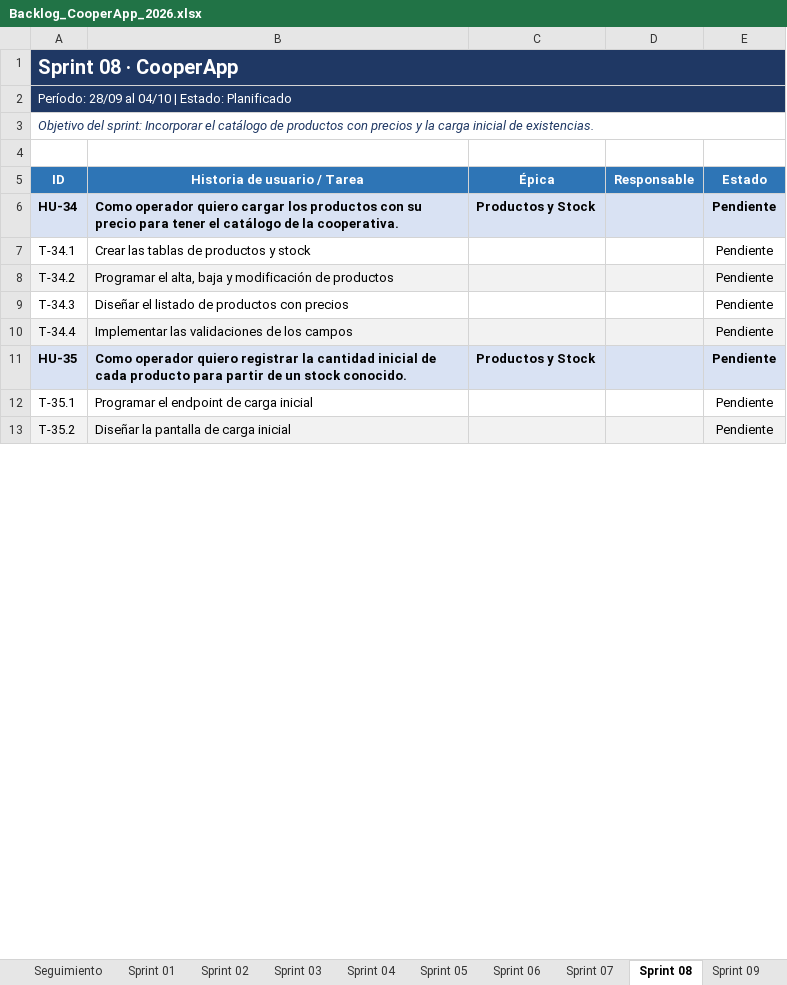
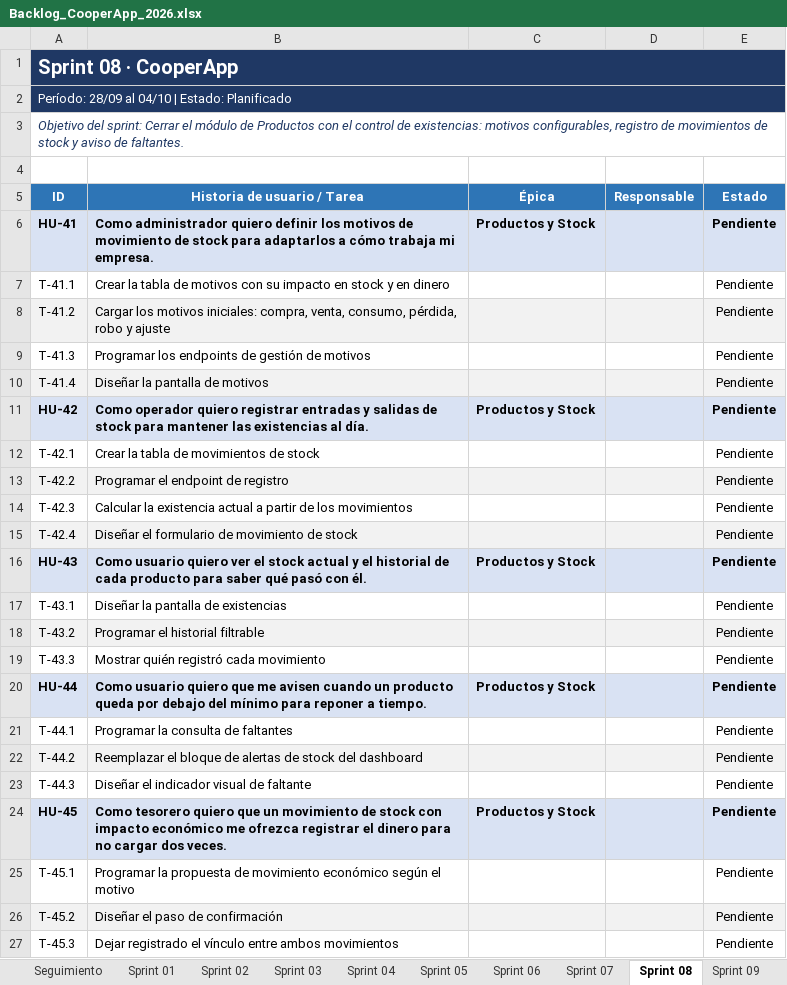
Before and after one commit to NahuelAchille/cooperApp, an Excel workbook: Backlog_CooperApp_2026.xlsx, sheet Sprint 08, drawn as a sheet; only a part is shown; values as stored, in another font and other column widths than the file's, no borders; conditional formats not drawn; addresses are those after the commit; the diff covers the shown part only; the diff names each change by its address in the sheet, - before the commit and + after, or states it on an @@ line.

```diff
--- a/Backlog_CooperApp_2026.xlsx (sheet Sprint 08)
+++ b/Backlog_CooperApp_2026.xlsx (sheet Sprint 08)
-A3 (ID): …del sprint: Incorporar el catálogo de productos con precios y la carga inicial de existencias.
+A3 (ID): …del sprint: Cerrar el módulo de Productos con el control de existencias: motivos configurables, registro de movimientos de stock y aviso de faltantes.
+row 6: HU-41 | Como administrador quiero definir los motivos de movimiento de stock para adaptarlos a cómo trabaja mi empresa. | Productos y Stock |  | Pendiente
+row 7: T-41.1 | Crear la tabla de motivos con su impacto en stock y en dinero |  |  | Pendiente
+row 8: T-41.2 | Cargar los motivos iniciales: compra, venta, consumo, pérdida, robo y ajuste |  |  | Pendiente
+row 9: T-41.3 | Programar los endpoints de gestión de motivos |  |  | Pendiente
+row 10: T-41.4 | Diseñar la pantalla de motivos |  |  | Pendiente
+row 11: HU-42 | Como operador quiero registrar entradas y salidas de stock para mantener las existencias al día. | Productos y Stock |  | Pendiente
+row 12: T-42.1 | Crear la tabla de movimientos de stock |  |  | Pendiente
+row 13: T-42.2 | Programar el endpoint de registro |  |  | Pendiente
+row 14: T-42.3 | Calcular la existencia actual a partir de los movimientos |  |  | Pendiente
+row 15: T-42.4 | Diseñar el formulario de movimiento de stock |  |  | Pendiente
-A16 (ID): HU-34
+A16 (ID): HU-43
-B16 (Historia de usuario / Tarea): Como operador quiero cargar los productos con su precio para tener el catálogo de la cooperativa.
+B16 (Historia de usuario / Tarea): Como usuario quiero ver el stock actual y el historial de cada producto para saber qué pasó con él.
-A17 (ID): T-34.1
+A17 (ID): T-43.1
-B17 (Historia de usuario / Tarea): Crear las tablas de productos y stock
+B17 (Historia de usuario / Tarea): Diseñar la pantalla de existencias
-A18 (ID): T-34.2
+A18 (ID): T-43.2
-B18 (Historia de usuario / Tarea): Programar el alta, baja y modificación de productos
+B18 (Historia de usuario / Tarea): Programar el historial filtrable
-A19 (ID): T-34.3
+A19 (ID): T-43.3
-B19 (Historia de usuario / Tarea): Diseñar el listado de productos con precios
+B19 (Historia de usuario / Tarea): Mostrar quién registró cada movimiento
+row 20: HU-44 | Como usuario quiero que me avisen cuando un producto queda por debajo del mínimo para reponer a tiempo. | Productos y Stock |  | Pendiente
+row 21: T-44.1 | Programar la consulta de faltantes |  |  | Pendiente
+row 22: T-44.2 | Reemplazar el bloque de alertas de stock del dashboard |  |  | Pendiente
-A23 (ID): T-34.4
+A23 (ID): T-44.3
-A23:E23 fill: #F2F2F2
+A23:E23 fill: none
-B23 (Historia de usuario / Tarea): Implementar las validaciones de los campos
+B23 (Historia de usuario / Tarea): Diseñar el indicador visual de faltante
-A24 (ID): HU-35
+A24 (ID): HU-45
-B24 (Historia de usuario / Tarea): Como operador quiero registrar la cantidad inicial de cada producto para partir de un stock conocido.
+B24 (Historia de usuario / Tarea): Como tesorero quiero que un movimiento de stock con impacto económico me ofrezca registrar el dinero para no cargar dos veces.
-A25 (ID): T-35.1
+A25 (ID): T-45.1
-B25 (Historia de usuario / Tarea): Programar el endpoint de carga inicial
+B25 (Historia de usuario / Tarea): Programar la propuesta de movimiento económico según el motivo
-A26 (ID): T-35.2
+A26 (ID): T-45.2
-B26 (Historia de usuario / Tarea): Diseñar la pantalla de carga inicial
+B26 (Historia de usuario / Tarea): Diseñar el paso de confirmación
+row 27: T-45.3 | Dejar registrado el vínculo entre ambos movimientos |  |  | Pendiente
```
Also changed, not shown: 1 added row, 4 removed rows and 7 edited cells elsewhere in this sheet, sheet Product Backlog, sheet Sprint 03, sheet Sprint 05, sheet Sprint 06, sheet Cambios vs. original, sheet Sprint 09, 11 more sheets.
